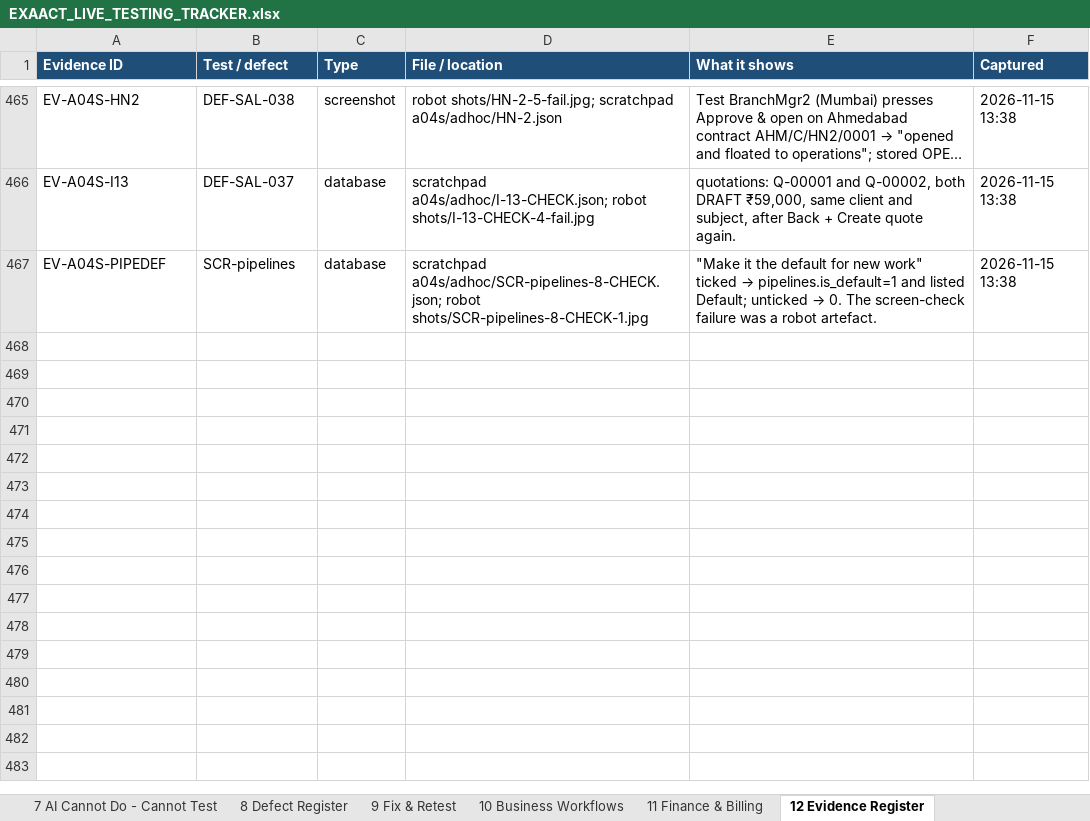
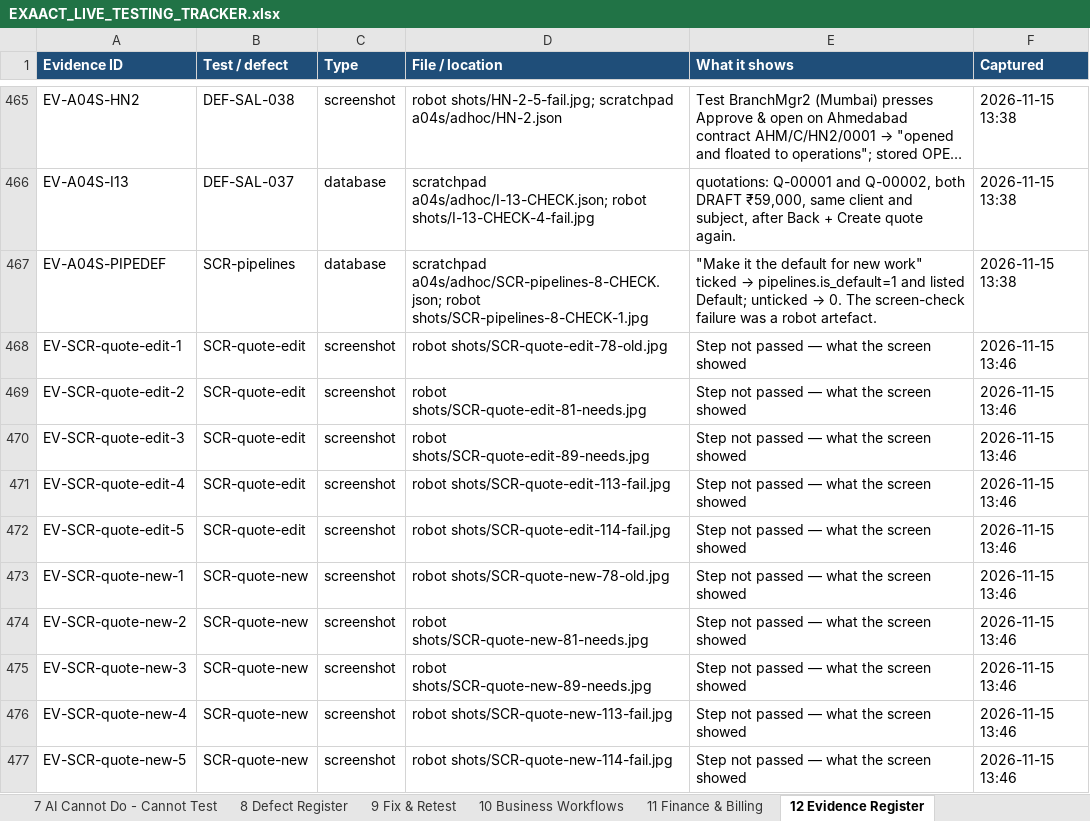
Before and after one commit to mehulblogger-pixel/Experiment_Operataion_Exaact-requirement, an Excel workbook: QA-REPORTS/V51/EXAACT_LIVE_TESTING_TRACKER.xlsx, sheet 12 Evidence Register, drawn as a sheet; only a part is shown, gaps mark what is left out; long unchanged cells end in …; values as stored, in another font and other column widths than the file's, no borders; the diff names each change by its address in the sheet, - before the commit and + after, or states it on an @@ line.

```diff
--- a/QA-REPORTS/V51/EXAACT_LIVE_TESTING_TRACKER.xlsx (sheet 12 Evidence Register)
+++ b/QA-REPORTS/V51/EXAACT_LIVE_TESTING_TRACKER.xlsx (sheet 12 Evidence Register)
+row 468: EV-SCR-quote-edit-1 | SCR-quote-edit | screenshot | robot shots/SCR-quote-edit-78-old.jpg | Step not passed — what the screen showed | 2026-11-15 13:46
+row 469: EV-SCR-quote-edit-2 | SCR-quote-edit | screenshot | robot shots/SCR-quote-edit-81-needs.jpg | Step not passed — what the screen showed | 2026-11-15 13:46
+row 470: EV-SCR-quote-edit-3 | SCR-quote-edit | screenshot | robot shots/SCR-quote-edit-89-needs.jpg | Step not passed — what the screen showed | 2026-11-15 13:46
+row 471: EV-SCR-quote-edit-4 | SCR-quote-edit | screenshot | robot shots/SCR-quote-edit-113-fail.jpg | Step not passed — what the screen showed | 2026-11-15 13:46
+row 472: EV-SCR-quote-edit-5 | SCR-quote-edit | screenshot | robot shots/SCR-quote-edit-114-fail.jpg | Step not passed — what the screen showed | 2026-11-15 13:46
+row 473: EV-SCR-quote-new-1 | SCR-quote-new | screenshot | robot shots/SCR-quote-new-78-old.jpg | Step not passed — what the screen showed | 2026-11-15 13:46
+row 474: EV-SCR-quote-new-2 | SCR-quote-new | screenshot | robot shots/SCR-quote-new-81-needs.jpg | Step not passed — what the screen showed | 2026-11-15 13:46
+row 475: EV-SCR-quote-new-3 | SCR-quote-new | screenshot | robot shots/SCR-quote-new-89-needs.jpg | Step not passed — what the screen showed | 2026-11-15 13:46
+row 476: EV-SCR-quote-new-4 | SCR-quote-new | screenshot | robot shots/SCR-quote-new-113-fail.jpg | Step not passed — what the screen showed | 2026-11-15 13:46
+row 477: EV-SCR-quote-new-5 | SCR-quote-new | screenshot | robot shots/SCR-quote-new-114-fail.jpg | Step not passed — what the screen showed | 2026-11-15 13:46
```
Also changed, not shown: sheet 14 Activity Log, sheet 5 Test Case Register, sheet 1 Live Dashboard, sheet 6 Incomplete & Pending, sheet 3 Agent Tracker, 2 other files.
